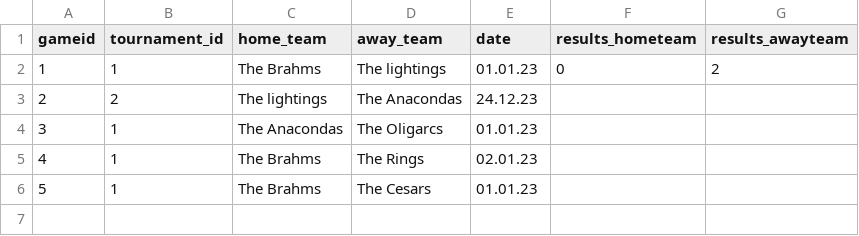
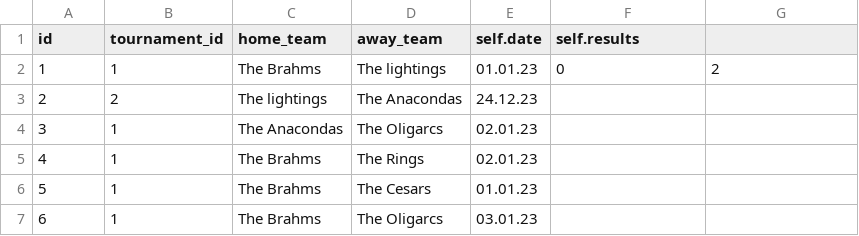
Before and after one commit to rnyaaa/H_41_verklegt_namskeid_1, a CSV file: RU Basement Open/models/games.csv, drawn as a sheet; the diff names each change by its address in the sheet, - before the commit and + after, or states it on an @@ line.

```diff
--- a/RU Basement Open/models/games.csv
+++ b/RU Basement Open/models/games.csv
@@ column A (id) renumbered in row 1 @@
-E1: date
+E1: self.date
-F1: results_hometeam
+F1: self.results
-G1: results_awayteam
+G1: (empty)
-E4 (self.date): 01.01.23
+E4 (self.date): 02.01.23
+row 7: 6 | 1 | The Brahms | The Oligarcs | 03.01.23
```
Also changed, not shown: 1 other file.
